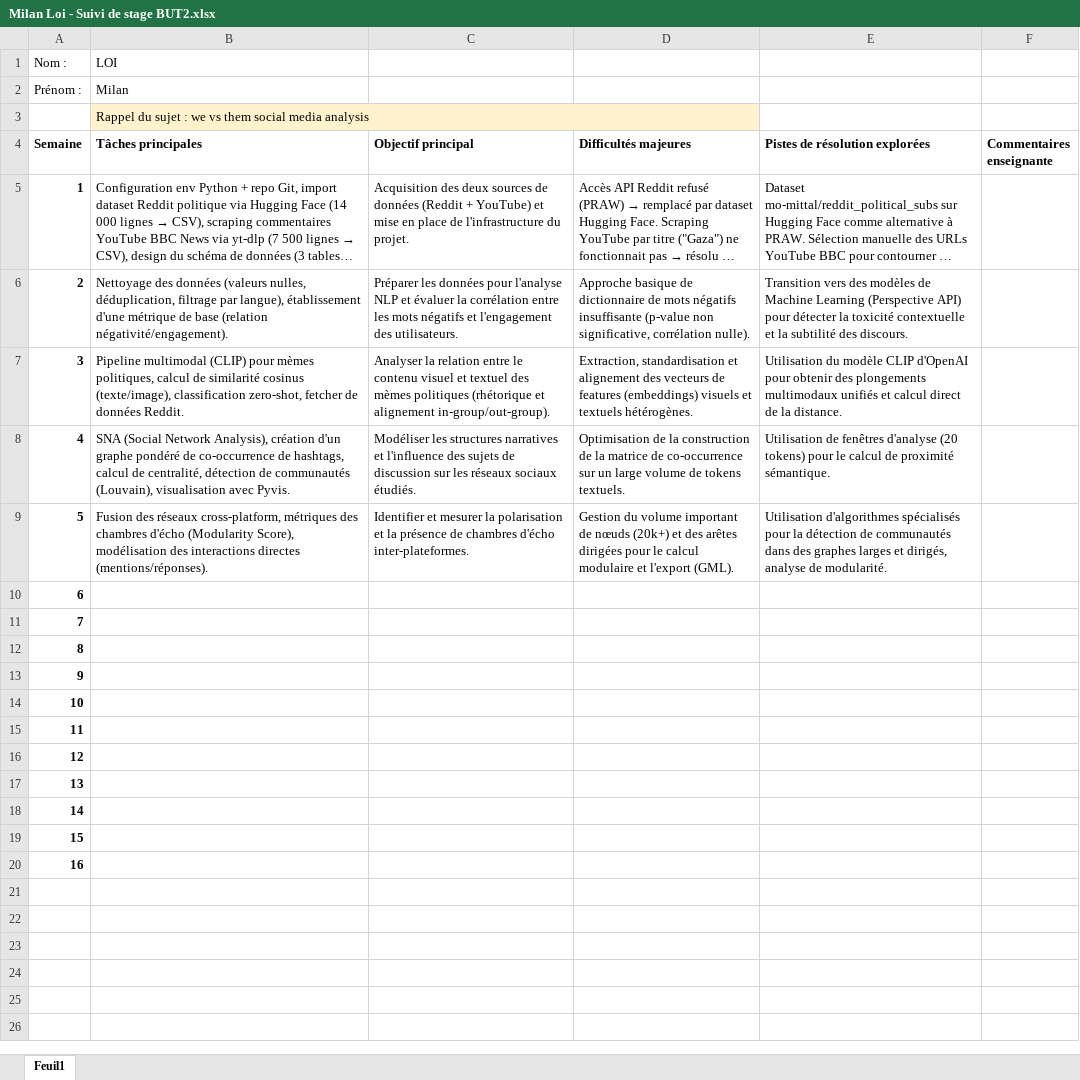
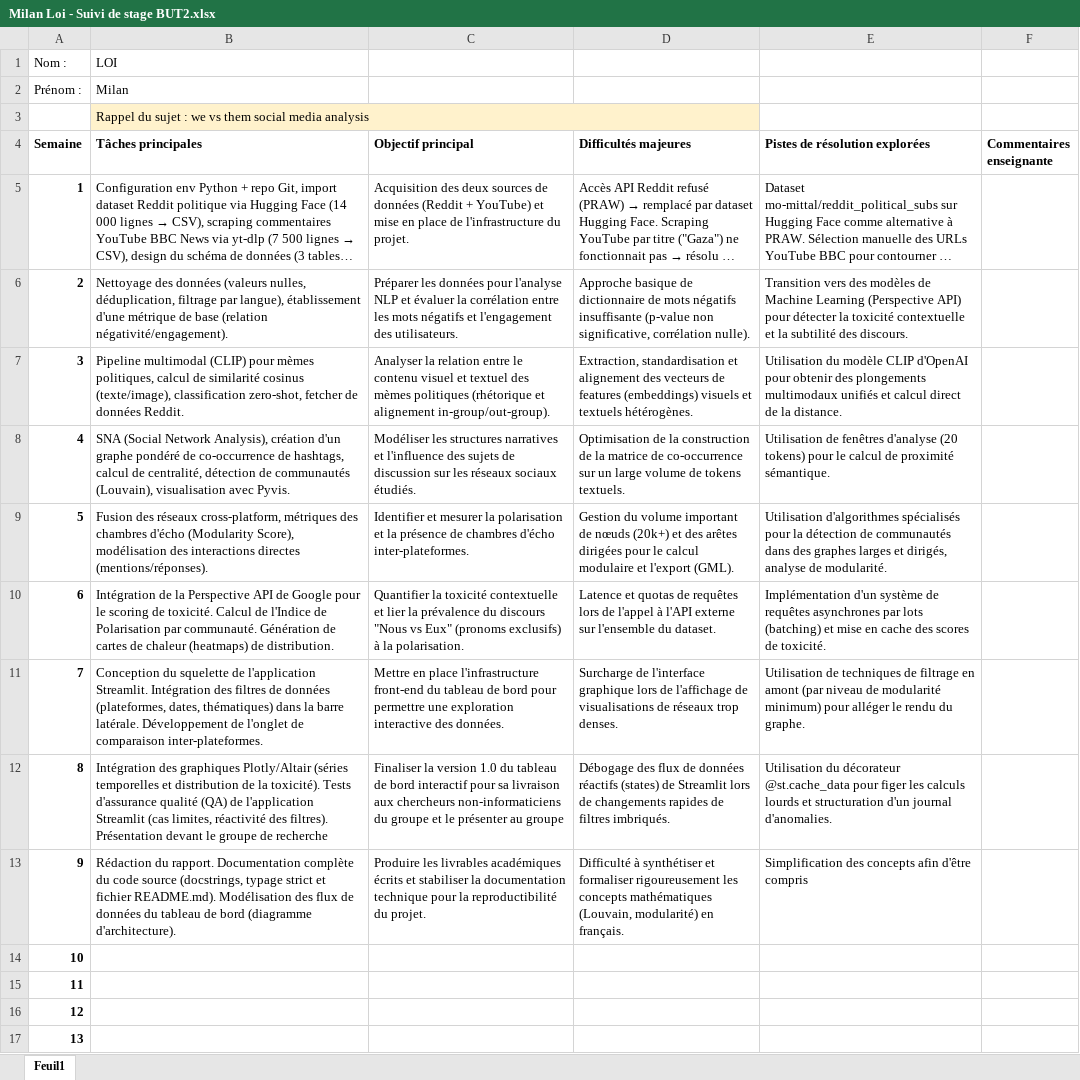
Before and after one commit to LOI-mln/rgu-internship-social-media-analysis, an Excel workbook: Milan Loi - Suivi de stage BUT2.xlsx, sheet Feuil1, drawn as a sheet; only a part is shown; the shorter side is filled out with more unchanged rows; long unchanged cells end in …; values as stored, in another font and other column widths than the file's, no borders; table styles not drawn; the diff names each change by its address in the sheet, - before the commit and + after, or states it on an @@ line.

Commit message:
Remove PowerPoint generation and integrate CLIP multimodal meme analysis into Streamlit dashboard

```diff
--- a/Milan Loi - Suivi de stage BUT2.xlsx (sheet Feuil1)
+++ b/Milan Loi - Suivi de stage BUT2.xlsx (sheet Feuil1)
-B10 (Tâches principales): (empty)
+B10 (Tâches principales): Intégration de la Perspective API de Google pour le scoring de toxicité. Calcul de l'Indice de Polarisation par communauté. Génération de cartes de chaleur (heatmaps) de distribution.
-C10 (Objectif principal): (empty)
+C10 (Objectif principal): Quantifier la toxicité contextuelle et lier la prévalence du discours "Nous vs Eux" (pronoms exclusifs) à la polarisation.
-D10 (Difficultés majeures): (empty)
+D10 (Difficultés majeures): Latence et quotas de requêtes lors de l'appel à l'API externe sur l'ensemble du dataset.
-E10 (Pistes de résolution explorées): (empty)
+E10 (Pistes de résolution explorées): Implémentation d'un système de requêtes asynchrones par lots (batching) et mise en cache des scores de toxicité.
-B11 (Tâches principales): (empty)
+B11 (Tâches principales): Conception du squelette de l'application Streamlit. Intégration des filtres de données (plateformes, dates, thématiques) dans la barre latérale. Développement de l'onglet de comparaison inter-plateformes.
-C11 (Objectif principal): (empty)
+C11 (Objectif principal): Mettre en place l'infrastructure front-end du tableau de bord pour permettre une exploration interactive des données.
-D11 (Difficultés majeures): (empty)
+D11 (Difficultés majeures): Surcharge de l'interface graphique lors de l'affichage de visualisations de réseaux trop denses.
-E11 (Pistes de résolution explorées): (empty)
+E11 (Pistes de résolution explorées): Utilisation de techniques de filtrage en amont (par niveau de modularité minimum) pour alléger le rendu du graphe.
-B12 (Tâches principales): (empty)
+B12 (Tâches principales): Intégration des graphiques Plotly/Altair (séries temporelles et distribution de la toxicité). Tests d'assurance qualité (QA) de l'application Streamlit (cas limites, réactivité des filtres). Présentation devant le groupe de recherche
-C12 (Objectif principal): (empty)
+C12 (Objectif principal): Finaliser la version 1.0 du tableau de bord interactif pour sa livraison aux chercheurs non-informaticiens du groupe et le présenter au groupe
-D12 (Difficultés majeures): (empty)
+D12 (Difficultés majeures): Débogage des flux de données réactifs (states) de Streamlit lors de changements rapides de filtres imbriqués.
-E12 (Pistes de résolution explorées): (empty)
+E12 (Pistes de résolution explorées): Utilisation du décorateur @st.cache_data pour figer les calculs lourds et structuration d'un journal d'anomalies.
-B13 (Tâches principales): (empty)
+B13 (Tâches principales): Rédaction du rapport. Documentation complète du code source (docstrings, typage strict et fichier README.md). Modélisation des flux de données du tableau de bord (diagramme d'architecture).
-C13 (Objectif principal): (empty)
+C13 (Objectif principal): Produire les livrables académiques écrits et stabiliser la documentation technique pour la reproductibilité du projet.
-D13 (Difficultés majeures): (empty)
+D13 (Difficultés majeures): Difficulté à synthétiser et formaliser rigoureusement les concepts mathématiques (Louvain, modularité) en français.
-E13 (Pistes de résolution explorées): (empty)
+E13 (Pistes de résolution explorées): Simplification des concepts afin d'être compris
```
Also changed, not shown: 6 other files.
